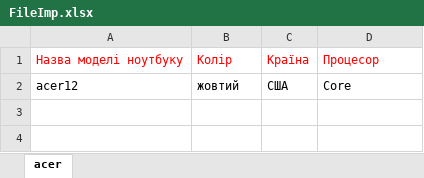
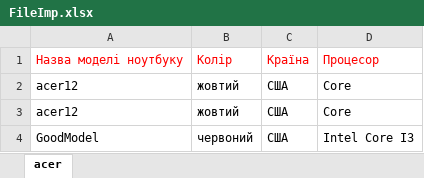
Before and after one commit to illia1810/illia_lab1, an Excel workbook: FileImp.xlsx, sheet acer, drawn as a sheet; values as stored, in another font and other column widths than the file's, no borders; the diff names each change by its address in the sheet, - before the commit and + after, or states it on an @@ line.

```diff
--- a/FileImp.xlsx (sheet acer)
+++ b/FileImp.xlsx (sheet acer)
+row 3: acer12 | жовтий | США | Core
+row 4: GoodModel | червоний | США | Intel Core I3
```
Also changed, not shown: 38 other files.
